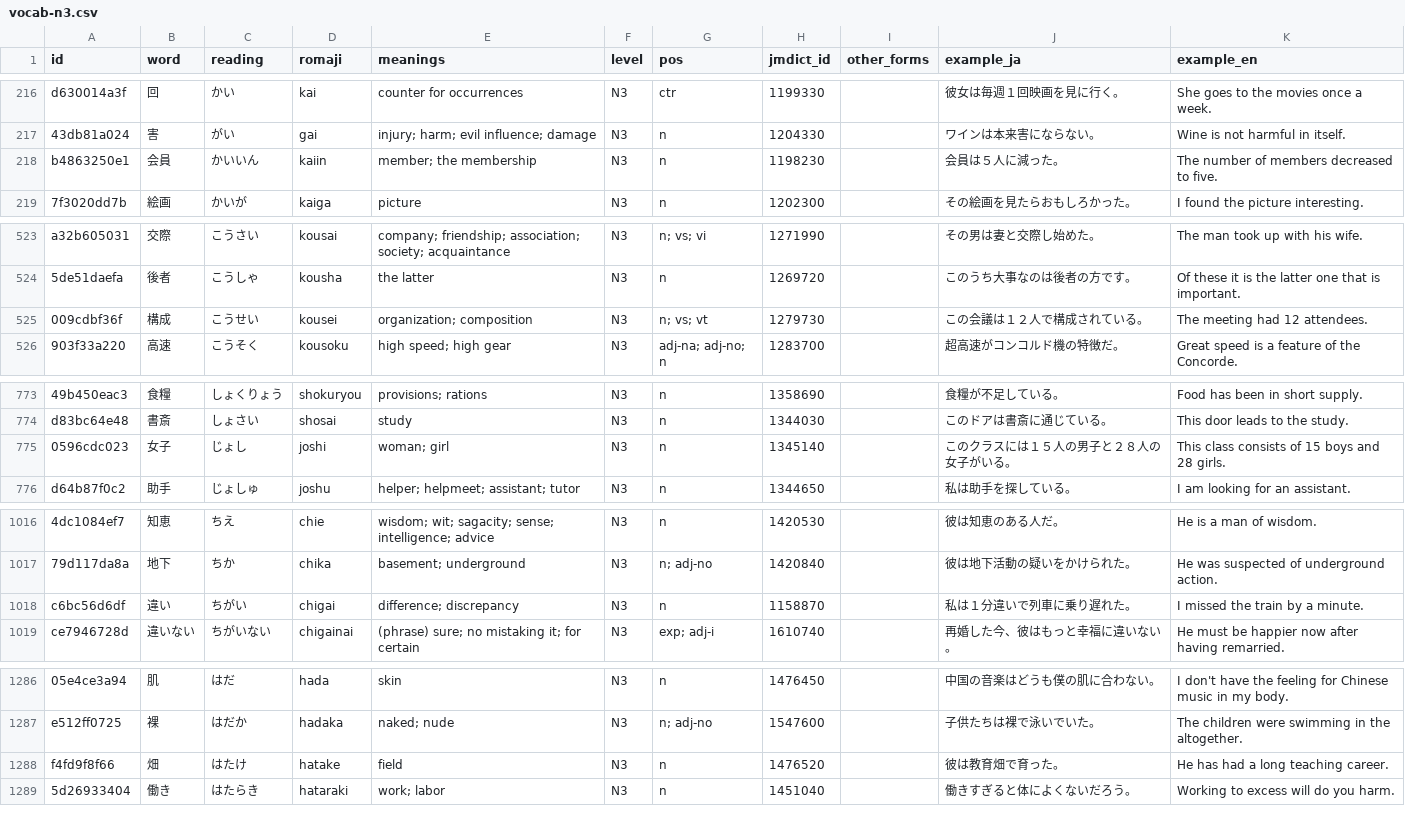
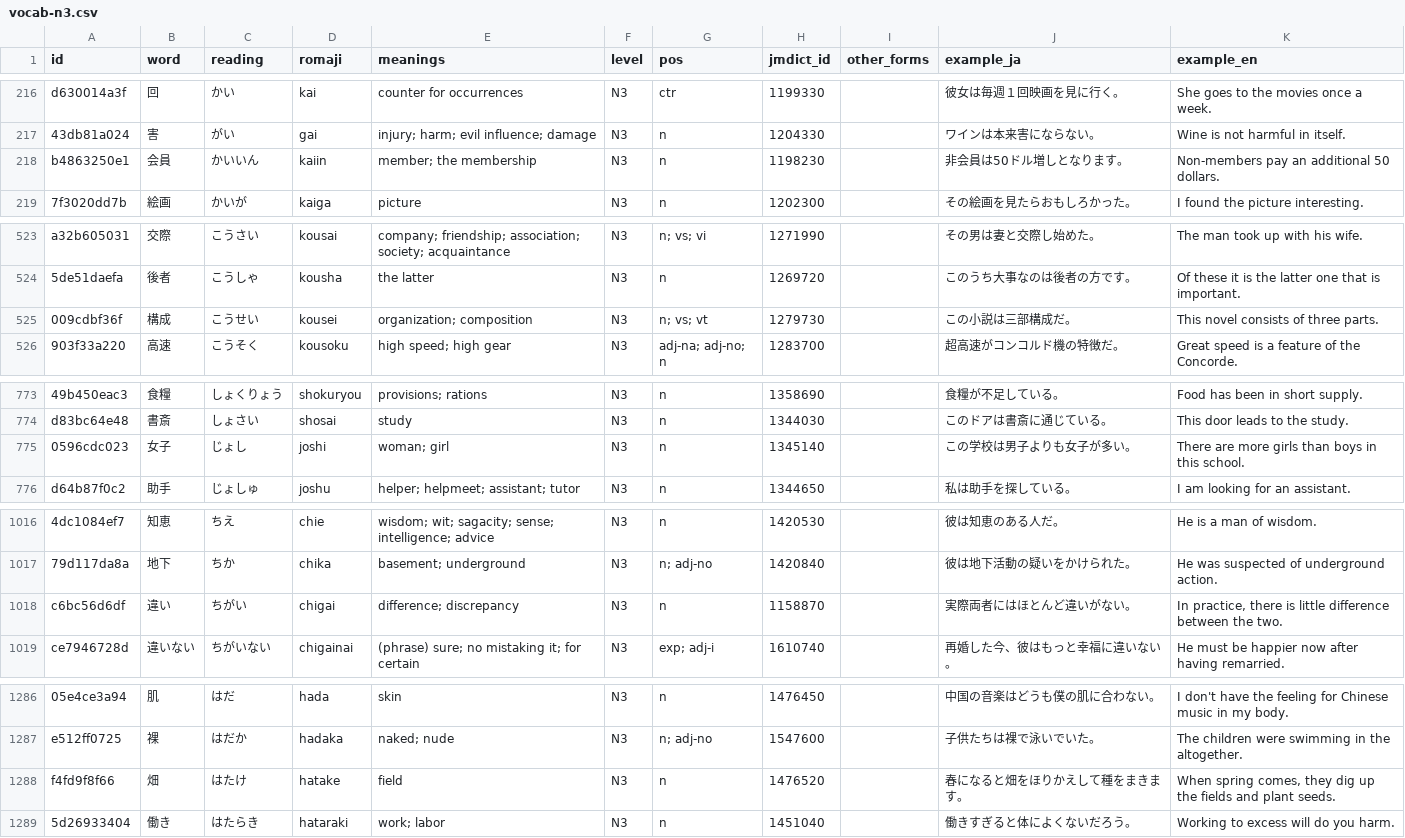
Before and after one commit to evanclan/OpenJLPT, a CSV file: data/csv/vocab-n3.csv, drawn as a sheet; only a part is shown, gaps mark what is left out; the diff names each change by its address in the sheet, - before the commit and + after, or states it on an @@ line.

```diff
--- a/data/csv/vocab-n3.csv
+++ b/data/csv/vocab-n3.csv
-J218 (example_ja): 会員は５人に減った。
+J218 (example_ja): 非会員は50ドル増しとなります。
-K218 (example_en): The number of members decreased to five.
+K218 (example_en): Non-members pay an additional 50 dollars.
-J525 (example_ja): この会議は１２人で構成されている。
+J525 (example_ja): この小説は三部構成だ。
-K525 (example_en): The meeting had 12 attendees.
+K525 (example_en): This novel consists of three parts.
-J775 (example_ja): このクラスには１５人の男子と２８人の女子がいる。
+J775 (example_ja): この学校は男子よりも女子が多い。
-K775 (example_en): This class consists of 15 boys and 28 girls.
+K775 (example_en): There are more girls than boys in this school.
-J1018 (example_ja): 私は１分違いで列車に乗り遅れた。
+J1018 (example_ja): 実際両者にはほとんど違いがない。
-K1018 (example_en): I missed the train by a minute.
+K1018 (example_en): In practice, there is little difference between the two.
-J1288 (example_ja): 彼は教育畑で育った。
+J1288 (example_ja): 春になると畑をほりかえして種をまきます。
-K1288 (example_en): He has had a long teaching career.
+K1288 (example_en): When spring comes, they dig up the fields and plant seeds.
```
Also changed, not shown: data/csv/vocab-n1.csv, data/csv/vocab-n2.csv, 7 other files.
